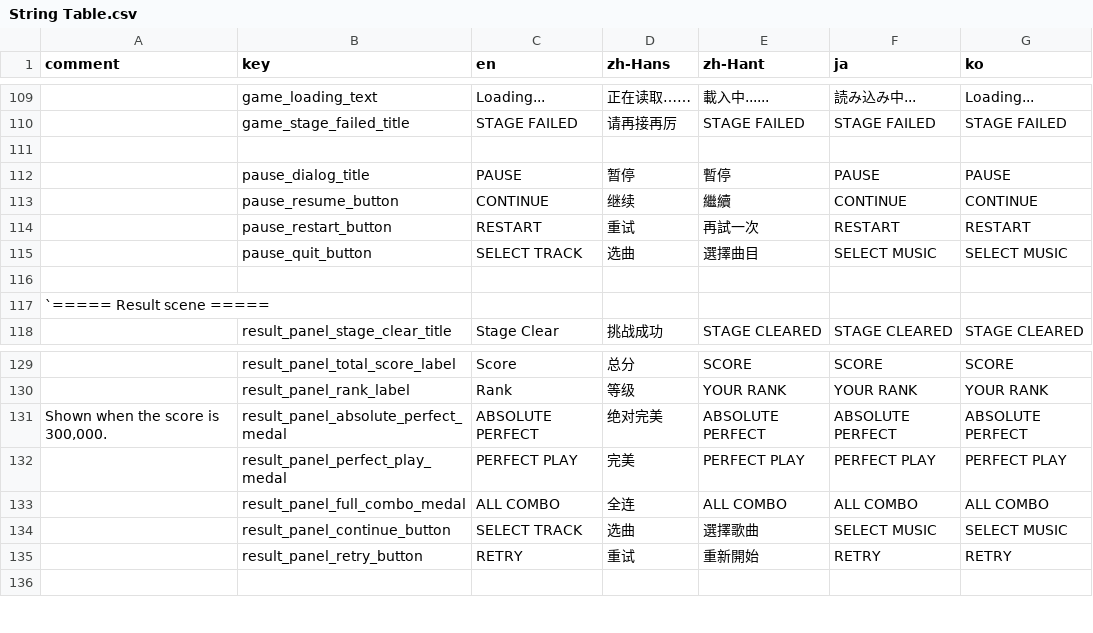
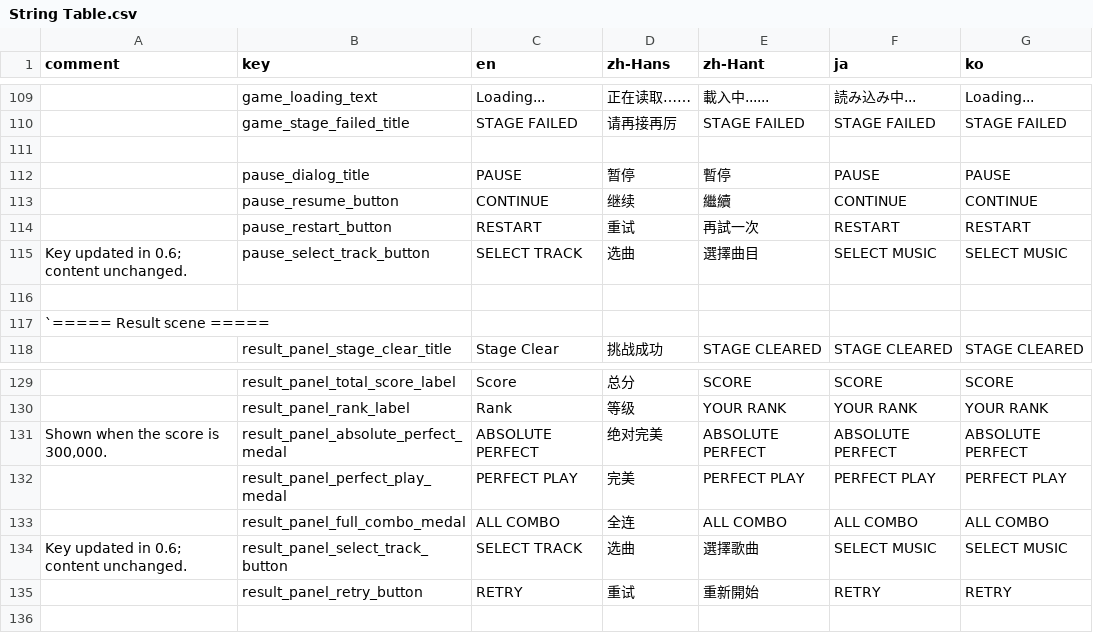
Before and after one commit to techmania-team/techmania, a CSV file: TECHMANIA/Assets/String Table.csv, drawn as a sheet; only a part is shown, gaps mark what is left out; the diff names each change by its address in the sheet, - before the commit and + after, or states it on an @@ line.

Commit message:
Renamed "quit" button in game scene and "continue" button in result scene to "select track" to stay consistent with l10n.

```diff
--- a/TECHMANIA/Assets/String Table.csv
+++ b/TECHMANIA/Assets/String Table.csv
-A115 (comment): (empty)
+A115 (comment): Key updated in 0.6; content unchanged.
-B115 (key): pause_quit_button
+B115 (key): pause_select_track_button
-A134 (comment): (empty)
+A134 (comment): Key updated in 0.6; content unchanged.
-B134 (key): result_panel_continue_button
+B134 (key): result_panel_select_track_button
```
Also changed, not shown: 5 other files.
